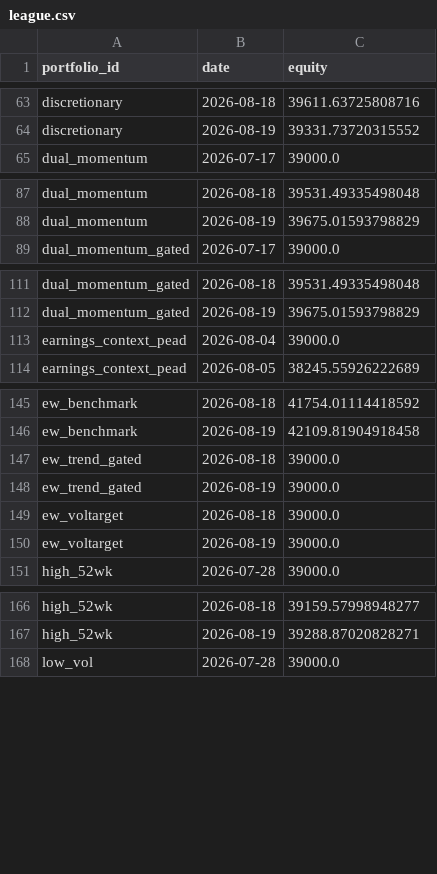
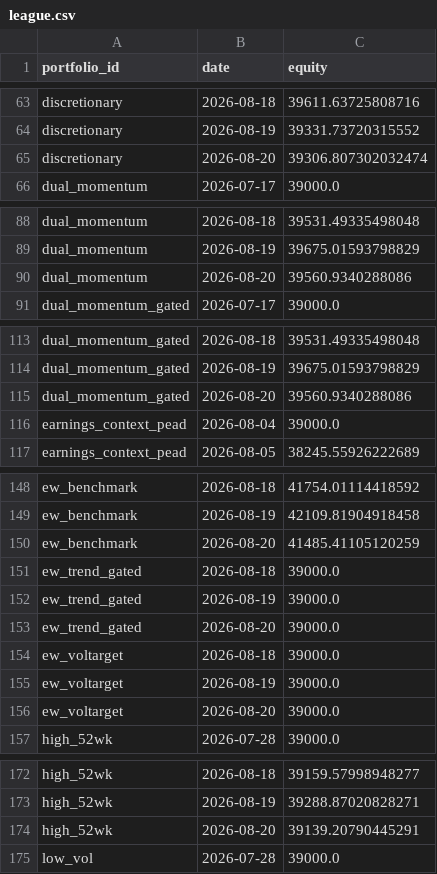
Before and after one commit to ong6/trading-engine, a CSV file: data/reports/league.csv, drawn as a sheet; only a part is shown, gaps mark what is left out; the diff covers the shown part only; the diff names each change by its address in the sheet, - before the commit and + after, or states it on an @@ line.

```diff
--- a/data/reports/league.csv
+++ b/data/reports/league.csv
+row 65: discretionary | 2026-08-20 | 39306.807302032474
+row 90: dual_momentum | 2026-08-20 | 39560.9340288086
+row 115: dual_momentum_gated | 2026-08-20 | 39560.9340288086
+row 150: ew_benchmark | 2026-08-20 | 41485.41105120259
+row 153: ew_trend_gated | 2026-08-20 | 39000.0
+row 156: ew_voltarget | 2026-08-20 | 39000.0
+row 174: high_52wk | 2026-08-20 | 39139.20790445291
```
Also changed, not shown: 13 added rows elsewhere in this file, 29 other files.
